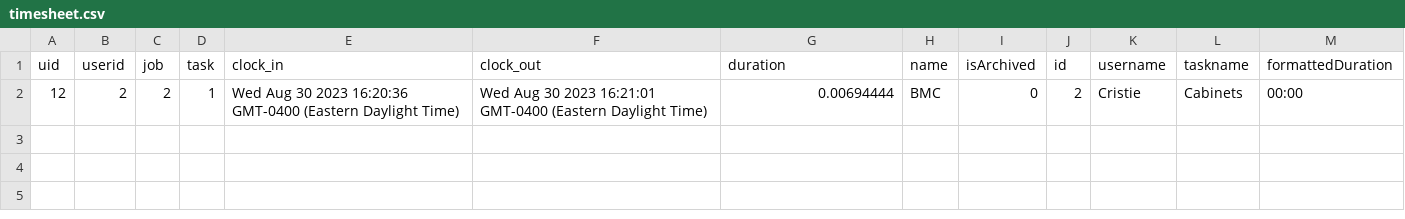
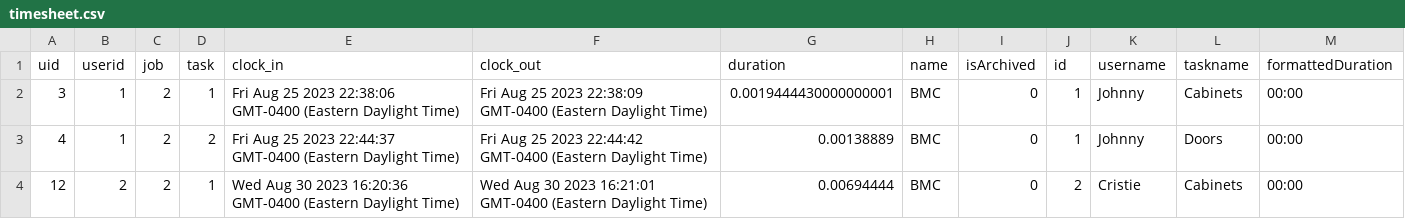
Before and after one commit to johnnylindbergh/fsc-track, a CSV file: timesheet.csv, drawn as a sheet; the diff names each change by its address in the sheet, - before the commit and + after, or states it on an @@ line.

```diff
--- a/timesheet.csv
+++ b/timesheet.csv
+row 2: 3 | 1 | 2 | 1 | Fri Aug 25 2023 22:38:06 GMT-0400 (Eastern Daylight Time) | Fri Aug 25 2023 22:38:09 GMT-0400 (Eastern Daylight Time) | 0.0019444430000000001 | BMC | 0 | 1 | Johnny | Cabinets | 00:00
+row 3: 4 | 1 | 2 | 2 | Fri Aug 25 2023 22:44:37 GMT-0400 (Eastern Daylight Time) | Fri Aug 25 2023 22:44:42 GMT-0400 (Eastern Daylight Time) | 0.00138889 | BMC | 0 | 1 | Johnny | Doors | 00:00
```
Also changed, not shown: 27 other files.
